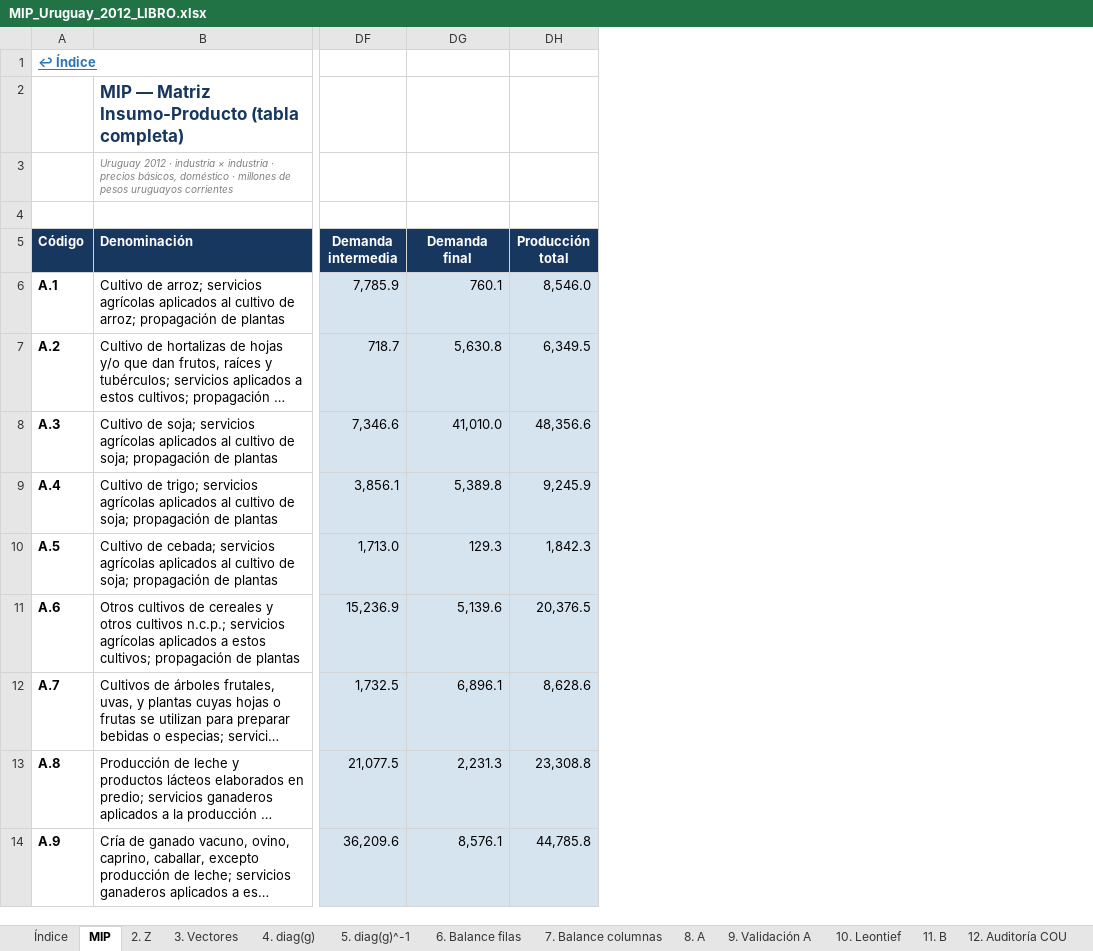
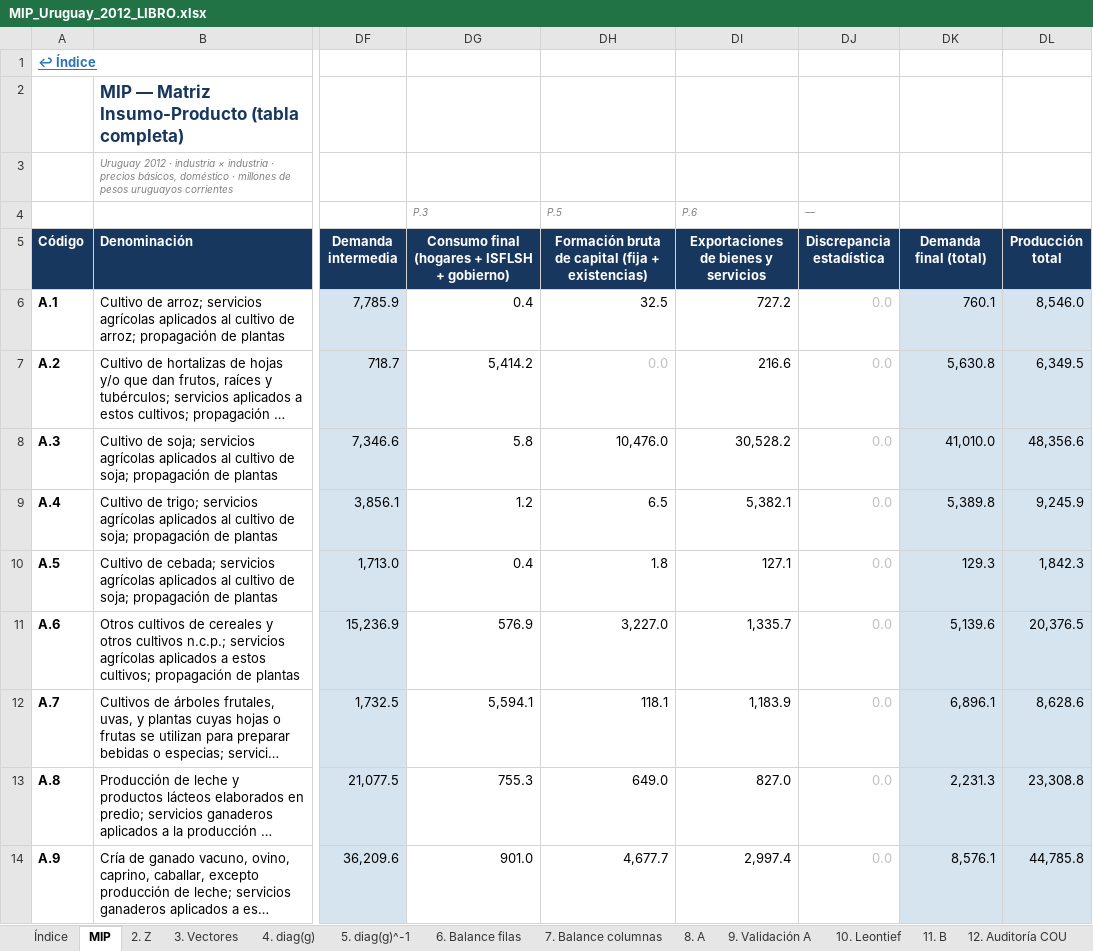
Before and after one commit to edwinpulgarin/matrices-mip, an Excel workbook: matrices/Uruguay/MIP_Uruguay_2012_LIBRO.xlsx, sheet MIP, drawn as a sheet; only a part is shown, gaps mark what is left out; long unchanged cells end in …; values as stored, in another font and other column widths than the file's, no borders; addresses are those after the commit; rows hold the shown columns only; the diff names each change by its address in the sheet, - before the commit and + after, or states it on an @@ line.

```diff
--- a/matrices/Uruguay/MIP_Uruguay_2012_LIBRO.xlsx (sheet MIP)
+++ b/matrices/Uruguay/MIP_Uruguay_2012_LIBRO.xlsx (sheet MIP)
+column DG, rows 4-14: P.3 | Consumo final (hogares + ISFLSH + gobierno) | 0.4 | 5,414.2 | 5.8 | 1.2 | 0.4 | 576.9 | 5,594.1 | 755.3 | 901.0
+column DH, rows 4-14: P.5 | Formación bruta de capital (fija + existencias) | 32.5 | 0.0 | 10,476.0 | 6.5 | 1.8 | 3,227.0 | 118.1 | 649.0 | 4,677.7
+column DI, rows 4-14: P.6 | Exportaciones de bienes y servicios | 727.2 | 216.6 | 30,528.2 | 5,382.1 | 127.1 | 1,335.7 | 1,183.9 | 827.0 | 2,997.4
+column DJ (Discrepancia estadística), row 4: —; rows 6-14: all 0.0
-row 4: (empty)
+row 4:  |  |  | P.3 | P.5 | P.6 | —
-DK5: Demanda final
+DK5: Demanda final (total)
```
Also changed, not shown: sheet Índice, other sheet tabs, matrices/Argentina/MIP_Argentina_2018_LIBRO.xlsx, matrices/Argentina/MIP_Argentina_2019_LIBRO.xlsx, 54 other files.
